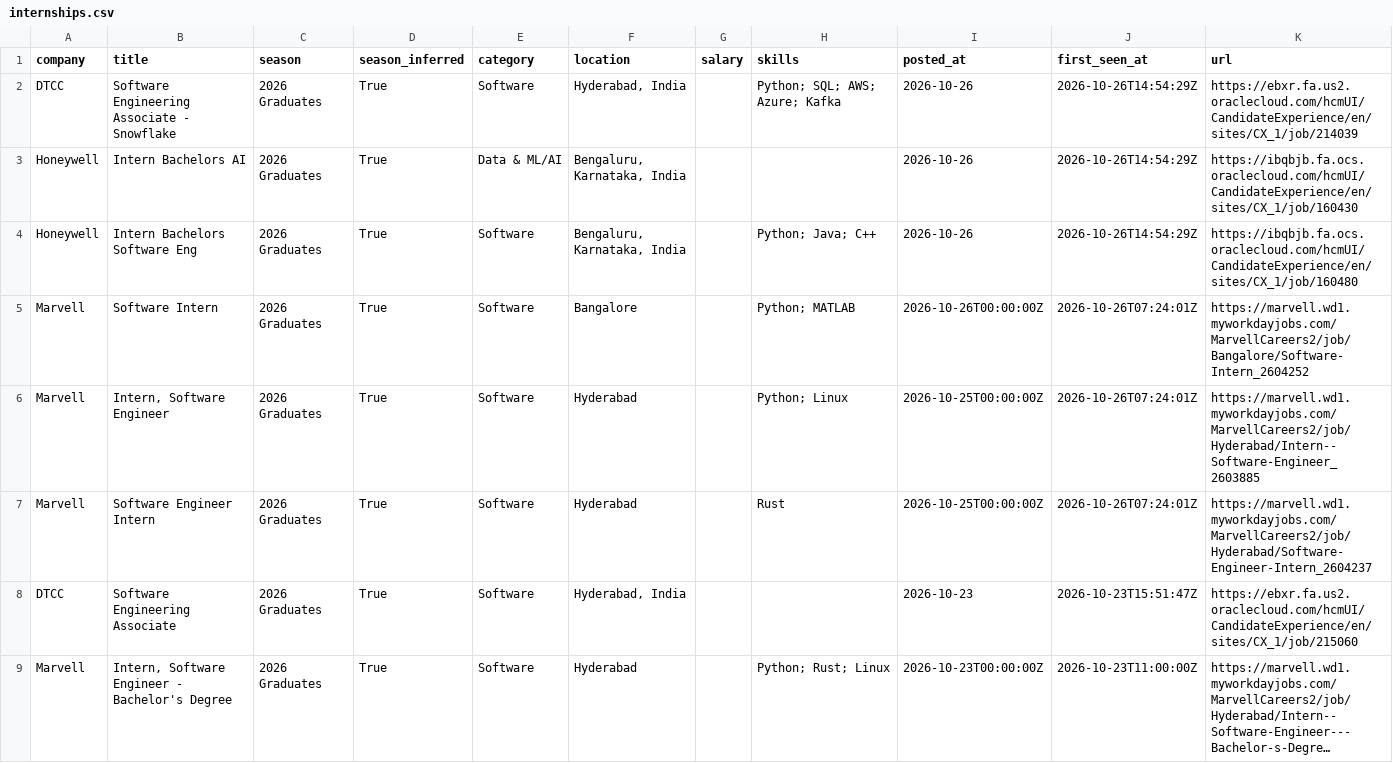
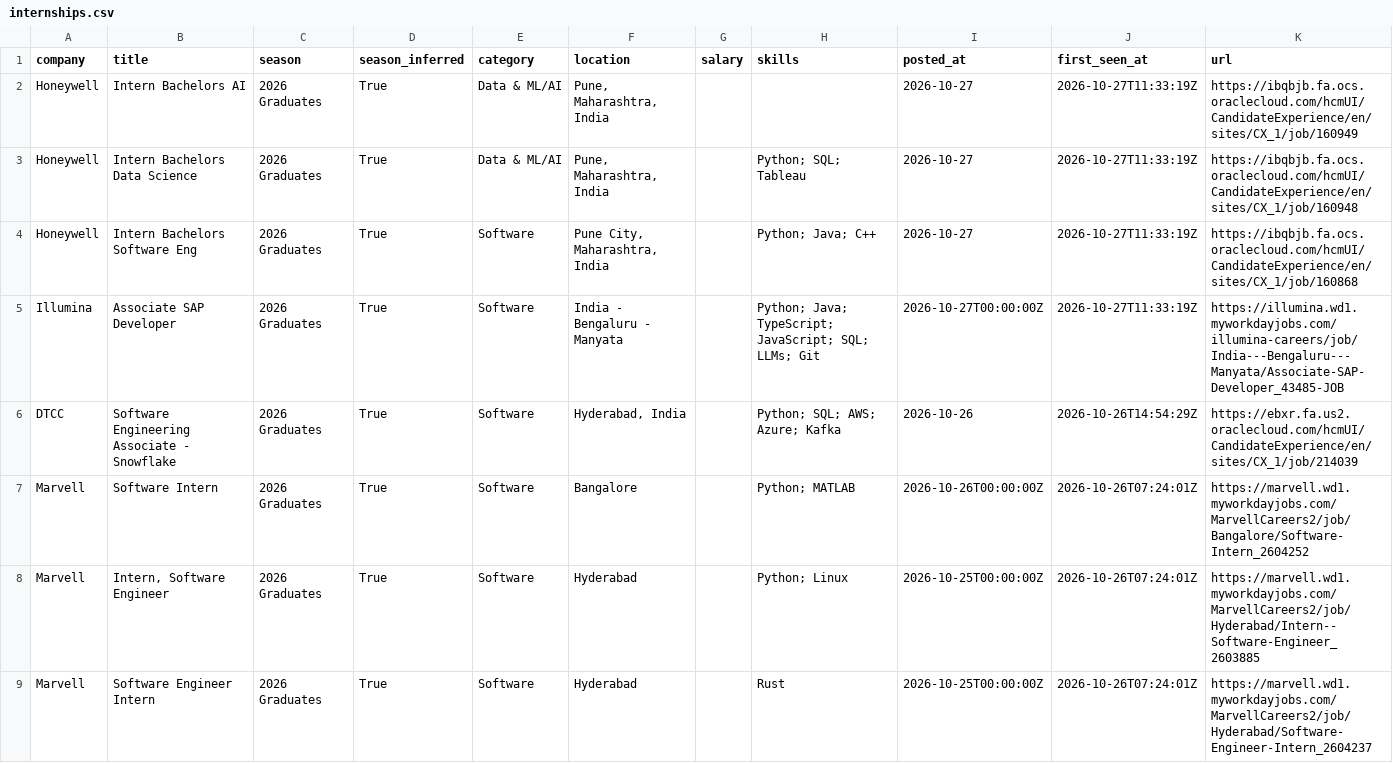
Before and after one commit to Smeerdev/Job-finder-agent, a CSV file: data/internships.csv, drawn as a sheet; only a part is shown; the shorter side is filled out with more unchanged rows; long unchanged cells end in ….

Commit message:
chore: update internships (2026-10-27 11:33 UTC)

```diff
--- a/data/internships.csv
+++ b/data/internships.csv
@@ -1,5 +1,7 @@
 company,title,season,season_inferred,category,location,salary,skills,posted_at,first_seen_at,url
+Honeywell,Intern Bachelors AI,2026 Graduates,True,Data & ML/AI,"Pune, Maharashtra, India",,,2026-10-27,2026-10-27T11:33:19Z,https://ibqbjb.fa.ocs.oraclecloud.com/hcmUI/CandidateExperience/en/sites/CX_1/job/160949
+Honeywell,Intern Bachelors Data Science,2026 Graduates,True,Data & ML/AI,"Pune, Maharashtra, India",,Python; SQL; Tableau,2026-10-27,2026-10-27T11:33:19Z,https://ibqbjb.fa.ocs.oraclecloud.com/hcmUI/CandidateExperience/en/sites/CX_1/job/160948
+Honeywell,Intern Bachelors Software Eng,2026 Graduates,True,Software,"Pune City, Maharashtra, India",,Python; Java; C++,2026-10-27,2026-10-27T11:33:19Z,https://ibqbjb.fa.ocs.oraclecloud.com/hcmUI/CandidateExperience/en/sites/CX_1/job/160868
+Illumina,Associate SAP Developer,2026 Graduates,True,Software,India - Bengaluru - Manyata,,Python; Java; TypeScript; JavaScript; SQL; LLMs; Git,2026-10-27T00:00:00Z,2026-10-27T11:33:19Z,https://illumina.wd1.myworkdayjobs.com/illumina-careers/job/India---Bengaluru---Manyata/Associate-SAP-Developer_43485-JOB
 DTCC,Software Engineering Associate - Snowflake,2026 Graduates,True,Software,"Hyderabad, India",,Python; SQL; AWS; Azure; Kafka,2026-10-26,2026-10-26T14:54:29Z,https://ebxr.fa.us2.oraclecloud.com/hcmUI/CandidateExperience/en/sites/CX_1/job/214039
-Honeywell,Intern Bachelors AI,2026 Graduates,True,Data & ML/AI,"Bengaluru, Karnataka, India",,,2026-10-26,2026-10-26T14:54:29Z,https://ibqbjb.fa.ocs.oraclecloud.com/hcmUI/CandidateExperience/en/sites/CX_1/job/160430
-Honeywell,Intern Bachelors Software Eng,2026 Graduates,True,Software,"Bengaluru, Karnataka, India",,Python; Java; C++,2026-10-26,2026-10-26T14:54:29Z,https://ibqbjb.fa.ocs.oraclecloud.com/hcmUI/CandidateExperience/en/sites/CX_1/job/160480
 Marvell,Software Intern,2026 Graduates,True,Software,Bangalore,,Python; MATLAB,2026-10-26T00:00:00Z,2026-10-26T07:24:01Z,https://marvell.wd1.myworkdayjobs.com/MarvellCareers2/job/Bangalore/Software-Intern_2604252
```
Also changed, not shown: 13 other files.
